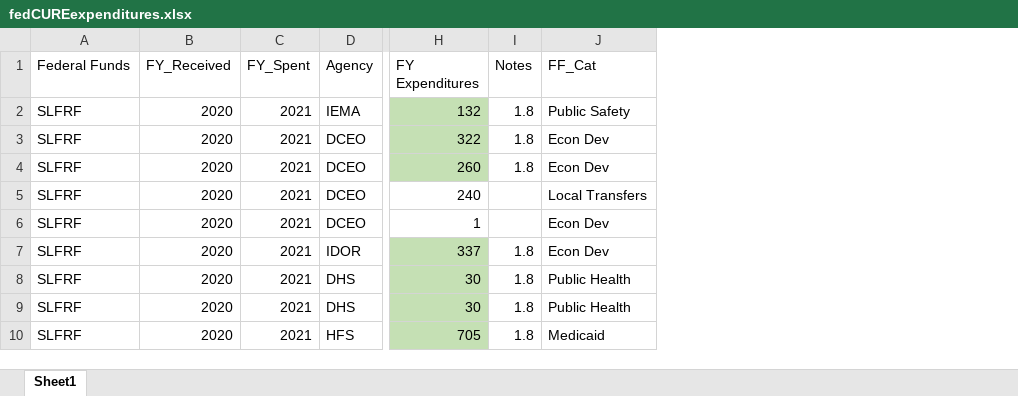
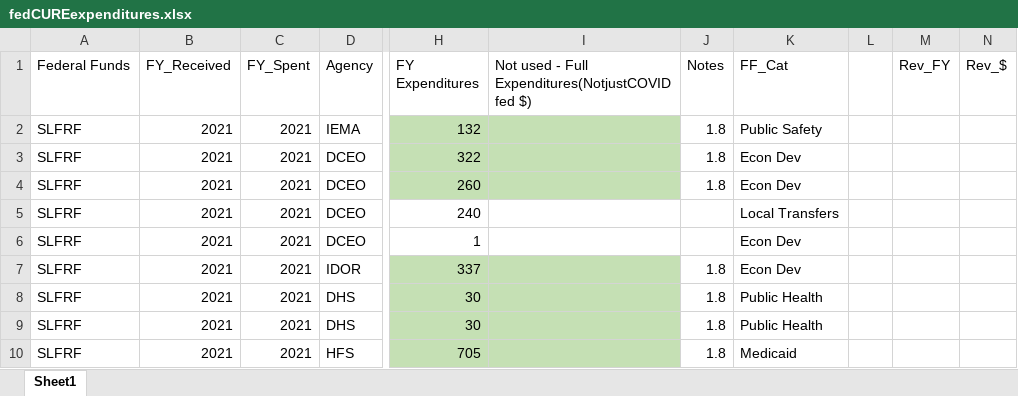
Before and after one commit to AleaWM/Fiscal-Futures, an Excel workbook: fedCUREexpenditures.xlsx, sheet Sheet1, drawn as a sheet; only a part is shown, gaps mark what is left out; values as stored, in another font and other column widths than the file's, no borders; the diff covers the shown part only; the diff names each change by its address in the sheet, - before the commit and + after, or states it on an @@ line.

```diff
--- a/fedCUREexpenditures.xlsx (sheet Sheet1)
+++ b/fedCUREexpenditures.xlsx (sheet Sheet1)
+column I, row 1: Not used - Full Expenditures(NotjustCOVID fed $)
+column L, empty
+column M (Rev_FY), empty
+column N (Rev_$), empty
-B2:B10 (FY_Received): 2020
+B2:B10 (FY_Received): 2021
```
Also changed, not shown: 1 added row, 1 removed row and 18 edited cells elsewhere in this sheet, federalcoviddollars.xlsx, 1 other file.
